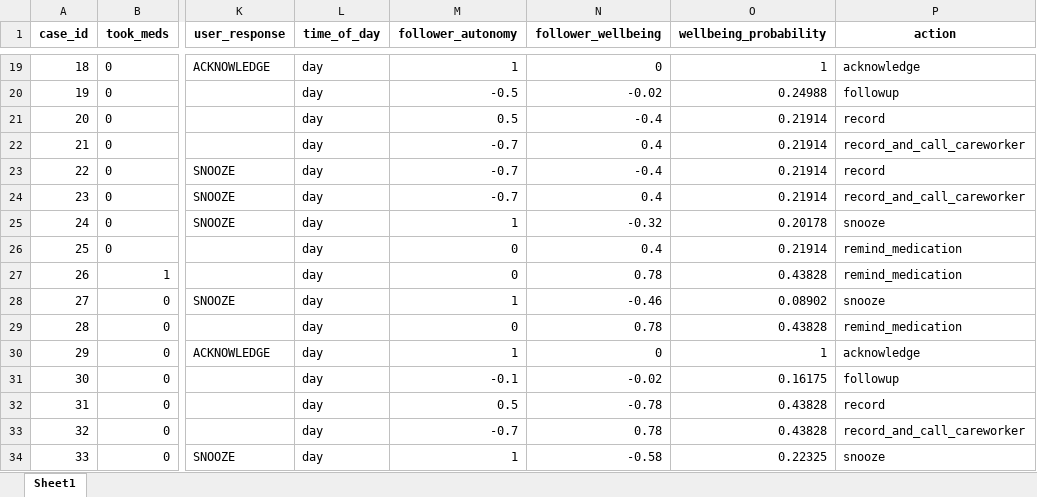
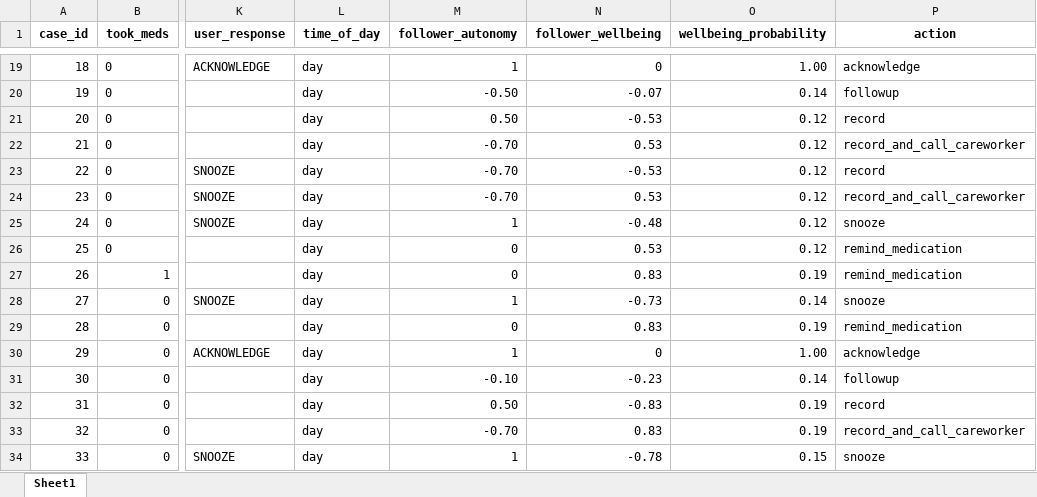
Before and after one commit to RajithaRama/simulator_env, an Excel workbook: ethical_governor/blackboard/commonutils/cbr/data_medication.xlsx, sheet Sheet1, drawn as a sheet; only a part is shown, gaps mark what is left out; values as stored, in another font and other column widths than the file's, no borders; the diff covers the shown part only; the diff names each change by its address in the sheet, - before the commit and + after, or states it on an @@ line.

```diff
--- a/ethical_governor/blackboard/commonutils/cbr/data_medication.xlsx (sheet Sheet1)
+++ b/ethical_governor/blackboard/commonutils/cbr/data_medication.xlsx (sheet Sheet1)
-O19 (wellbeing_probability): 1
+O19 (wellbeing_probability): 1.00
-M20 (follower_autonomy): -0.5
+M20 (follower_autonomy): -0.50
-N20 (follower_wellbeing): -0.02
+N20 (follower_wellbeing): -0.07
-O20 (wellbeing_probability): 0.24988
+O20 (wellbeing_probability): 0.14
-M21 (follower_autonomy): 0.5
+M21 (follower_autonomy): 0.50
-N21 (follower_wellbeing): -0.4
+N21 (follower_wellbeing): -0.53
-O21:O24 (wellbeing_probability): 0.21914
+O21:O24 (wellbeing_probability): 0.12
-M22:M24 (follower_autonomy): -0.7
+M22:M24 (follower_autonomy): -0.70
-N22 (follower_wellbeing): 0.4
+N22 (follower_wellbeing): 0.53
-N23 (follower_wellbeing): -0.4
+N23 (follower_wellbeing): -0.53
-N24 (follower_wellbeing): 0.4
+N24 (follower_wellbeing): 0.53
-N25 (follower_wellbeing): -0.32
+N25 (follower_wellbeing): -0.48
-O25 (wellbeing_probability): 0.20178
+O25 (wellbeing_probability): 0.12
-N26 (follower_wellbeing): 0.4
+N26 (follower_wellbeing): 0.53
-O26 (wellbeing_probability): 0.21914
+O26 (wellbeing_probability): 0.12
-N27 (follower_wellbeing): 0.78
+N27 (follower_wellbeing): 0.83
-O27 (wellbeing_probability): 0.43828
+O27 (wellbeing_probability): 0.19
-N28 (follower_wellbeing): -0.46
+N28 (follower_wellbeing): -0.73
-O28 (wellbeing_probability): 0.08902
+O28 (wellbeing_probability): 0.14
-N29 (follower_wellbeing): 0.78
+N29 (follower_wellbeing): 0.83
-O29 (wellbeing_probability): 0.43828
+O29 (wellbeing_probability): 0.19
-O30 (wellbeing_probability): 1
+O30 (wellbeing_probability): 1.00
-M31 (follower_autonomy): -0.1
+M31 (follower_autonomy): -0.10
-N31 (follower_wellbeing): -0.02
+N31 (follower_wellbeing): -0.23
-O31 (wellbeing_probability): 0.16175
+O31 (wellbeing_probability): 0.14
-M32 (follower_autonomy): 0.5
+M32 (follower_autonomy): 0.50
-N32 (follower_wellbeing): -0.78
+N32 (follower_wellbeing): -0.83
-O32:O33 (wellbeing_probability): 0.43828
+O32:O33 (wellbeing_probability): 0.19
-M33 (follower_autonomy): -0.7
+M33 (follower_autonomy): -0.70
-N33 (follower_wellbeing): 0.78
+N33 (follower_wellbeing): 0.83
-N34 (follower_wellbeing): -0.58
+N34 (follower_wellbeing): -0.78
-O34 (wellbeing_probability): 0.22325
+O34 (wellbeing_probability): 0.15
```
Also changed, not shown: 302 edited cells elsewhere in this sheet, 4 other files.
